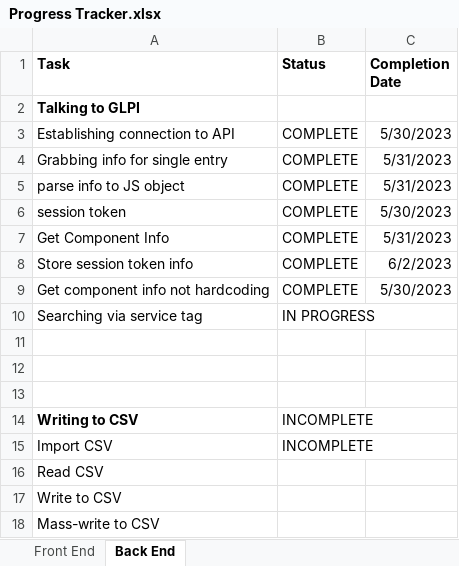
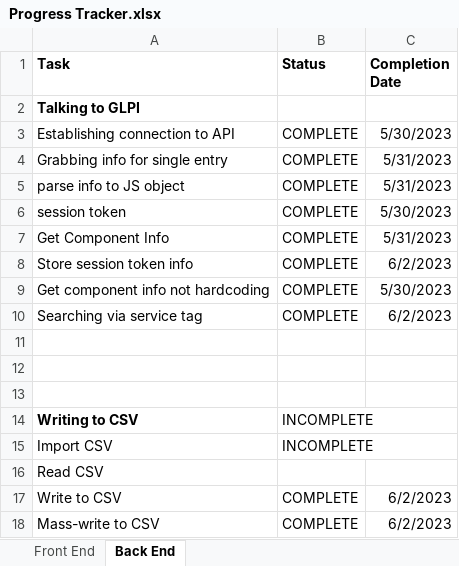
Before and after one commit to ShiNLea/GLPI-search, an Excel workbook: Progress Tracker.xlsx, sheet Back End, drawn as a sheet; values as stored, in another font and other column widths than the file's, no borders; conditional formats not drawn; the diff names each change by its address in the sheet, - before the commit and + after, or states it on an @@ line.

```diff
--- a/Progress Tracker.xlsx (sheet Back End)
+++ b/Progress Tracker.xlsx (sheet Back End)
-B10 (Status): IN PROGRESS
+B10 (Status): COMPLETE
-C10 (Completion Date): (empty)
+C10 (Completion Date): 6/2/2023
-B17:B18 (Status): (empty)
+B17:B18 (Status): COMPLETE
-C17:C18 (Completion Date): (empty)
+C17:C18 (Completion Date): 6/2/2023
```
Also changed, not shown: sheet Front End, 3 other files.
